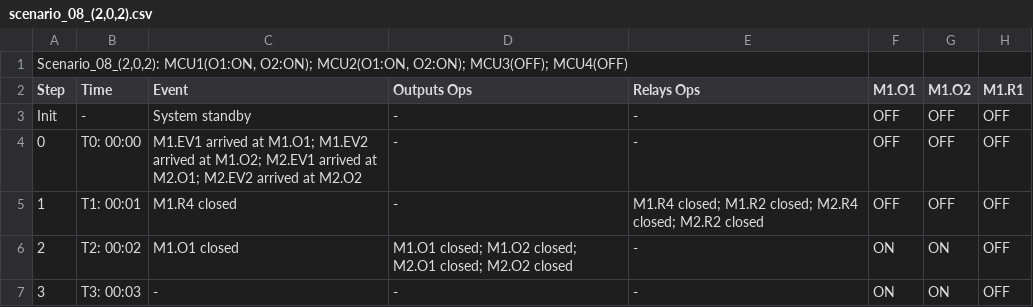
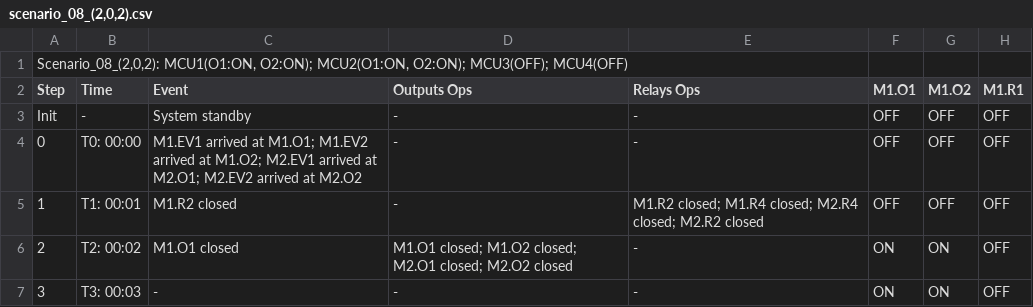
Before and after one commit to sonnylee/evcs-optima, a CSV file: associate/verify/scenarios/scenario_08_(2,0,2).csv, drawn as a sheet; only a part is shown; the diff names each change by its address in the sheet, - before the commit and + after, or states it on an @@ line.

```diff
--- a/associate/verify/scenarios/scenario_08_(2,0,2).csv
+++ b/associate/verify/scenarios/scenario_08_(2,0,2).csv
-C5 (Event): M1.R4 closed
+C5 (Event): M1.R2 closed
-E5 (Relays Ops): M1.R4 closed; M1.R2 closed; M2.R4…
+E5 (Relays Ops): M1.R2 closed; M1.R4 closed; M2.R4…
```
Also changed, not shown: associate/verify/scenarios/scenario_03_(3,0,1).csv, associate/verify/scenarios/scenario_07_(1,2,1).csv, 9 other files.
